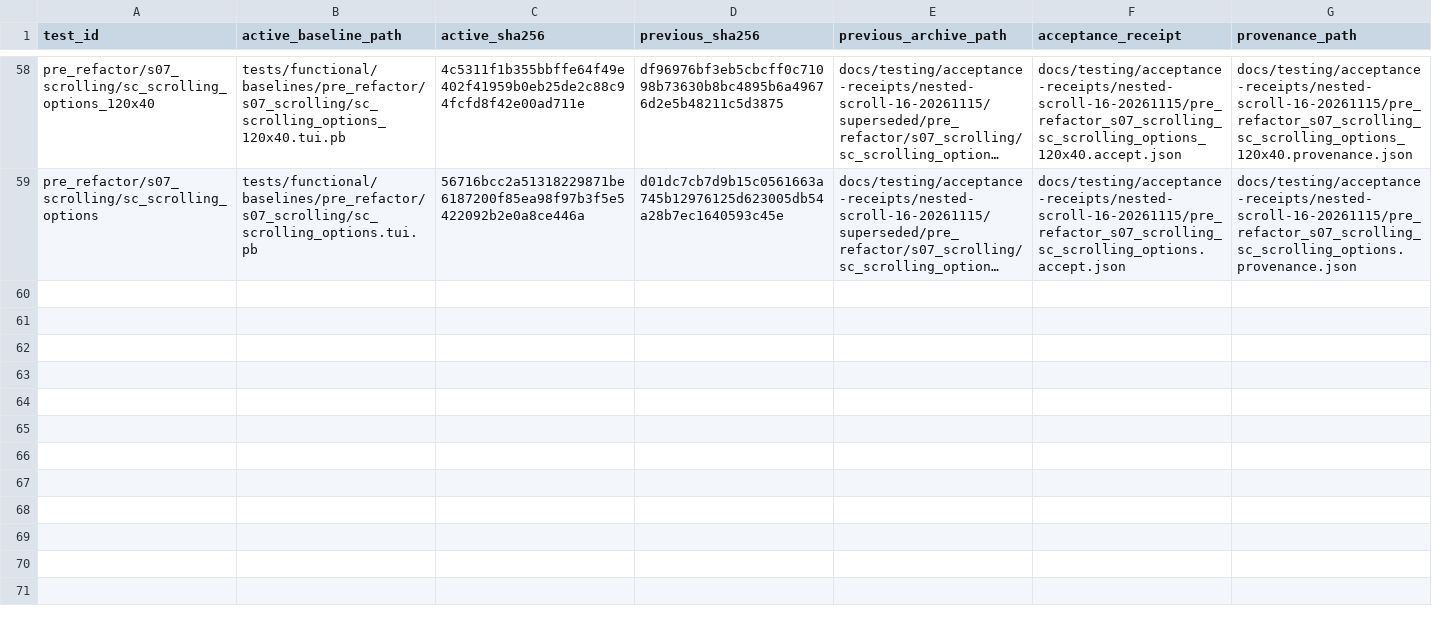
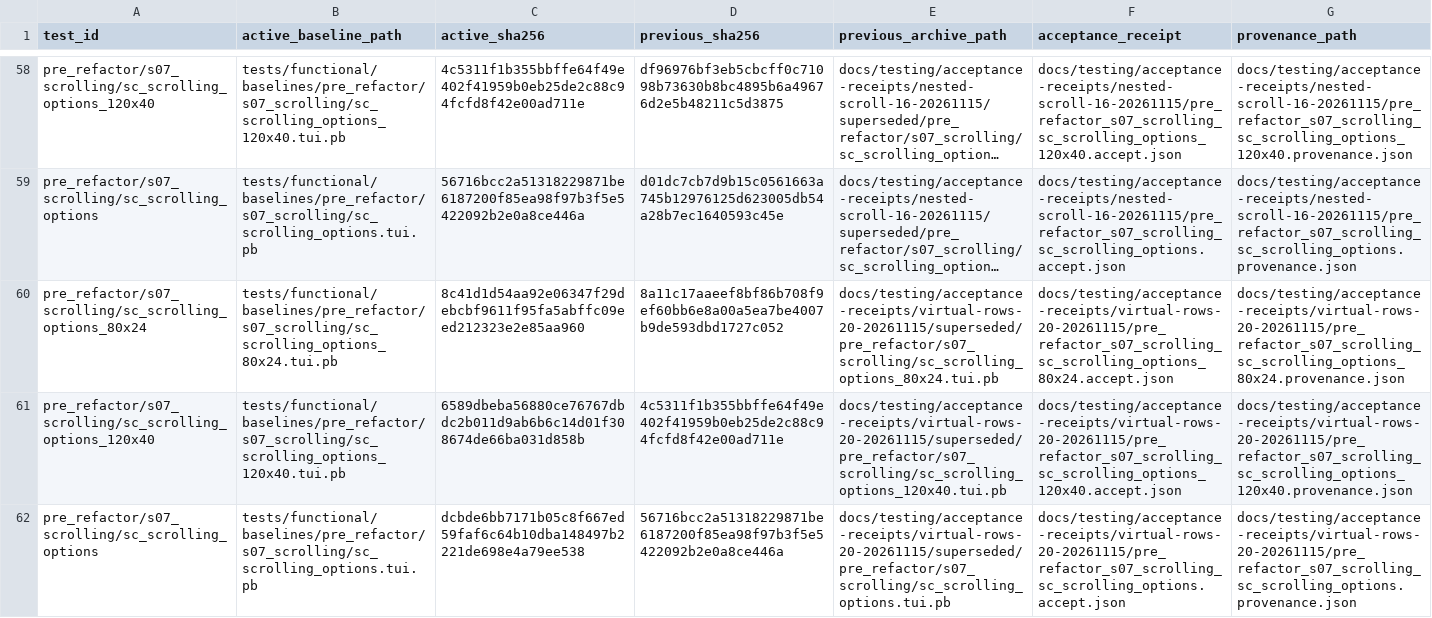
Before and after one commit to tailrocks/termrock, a TSV file: docs/testing/baseline-refreshes-20261108.tsv, drawn as a sheet; only a part is shown, gaps mark what is left out; long unchanged cells end in …; the diff names each change by its address in the sheet, - before the commit and + after, or states it on an @@ line.

```diff
--- a/docs/testing/baseline-refreshes-20261108.tsv
+++ b/docs/testing/baseline-refreshes-20261108.tsv
+row 60: pre_refactor/s07_scrolling/sc_scrolling_options_80x24 | tests/functional/baselines/pre_refactor/s07_scrolling/sc_scrolling_options_80x24.tui.pb | 8c41d1d54aa92e06347f29debcbf9611f95fa5abffc09eed212323e2e85aa960 | 8a11c17aaeef8bf86b708f9ef60bb6e8a00a5ea7be4007b9de593dbd1727c052 | docs/testing/acceptance-receipts/virtual-rows-20-20261115/superseded/pre_refactor/s07_scrolling/sc_scrolling_options_80x24.tui.pb | docs/testing/acceptance-receipts/virtual-rows-20-20261115/pre_refactor_s07_scrolling_sc_scrolling_options_80x24.accept.json | docs/testing/acceptance-receipts/virtual-rows-20-20261115/pre_refactor_s07_scrolling_sc_scrolling_options_80x24.provenance.json
+row 61: pre_refactor/s07_scrolling/sc_scrolling_options_120x40 | tests/functional/baselines/pre_refactor/s07_scrolling/sc_scrolling_options_120x40.tui.pb | 6589dbeba56880ce76767dbdc2b011d9ab6b6c14d01f308674de66ba031d858b | 4c5311f1b355bbffe64f49e402f41959b0eb25de2c88c94fcfd8f42e00ad711e | docs/testing/acceptance-receipts/virtual-rows-20-20261115/superseded/pre_refactor/s07_scrolling/sc_scrolling_options_120x40.tui.pb | docs/testing/acceptance-receipts/virtual-rows-20-20261115/pre_refactor_s07_scrolling_sc_scrolling_options_120x40.accept.json | docs/testing/acceptance-receipts/virtual-rows-20-20261115/pre_refactor_s07_scrolling_sc_scrolling_options_120x40.provenance.json
+row 62: pre_refactor/s07_scrolling/sc_scrolling_options | tests/functional/baselines/pre_refactor/s07_scrolling/sc_scrolling_options.tui.pb | dcbde6bb7171b05c8f667ed59faf6c64b10dba148497b2221de698e4a79ee538 | 56716bcc2a51318229871be6187200f85ea98f97b3f5e5422092b2e0a8ce446a | docs/testing/acceptance-receipts/virtual-rows-20-20261115/superseded/pre_refactor/s07_scrolling/sc_scrolling_options.tui.pb | docs/testing/acceptance-receipts/virtual-rows-20-20261115/pre_refactor_s07_scrolling_sc_scrolling_options.accept.json | docs/testing/acceptance-receipts/virtual-rows-20-20261115/pre_refactor_s07_scrolling_sc_scrolling_options.provenance.json
```
Also changed, not shown: 12 other files.
